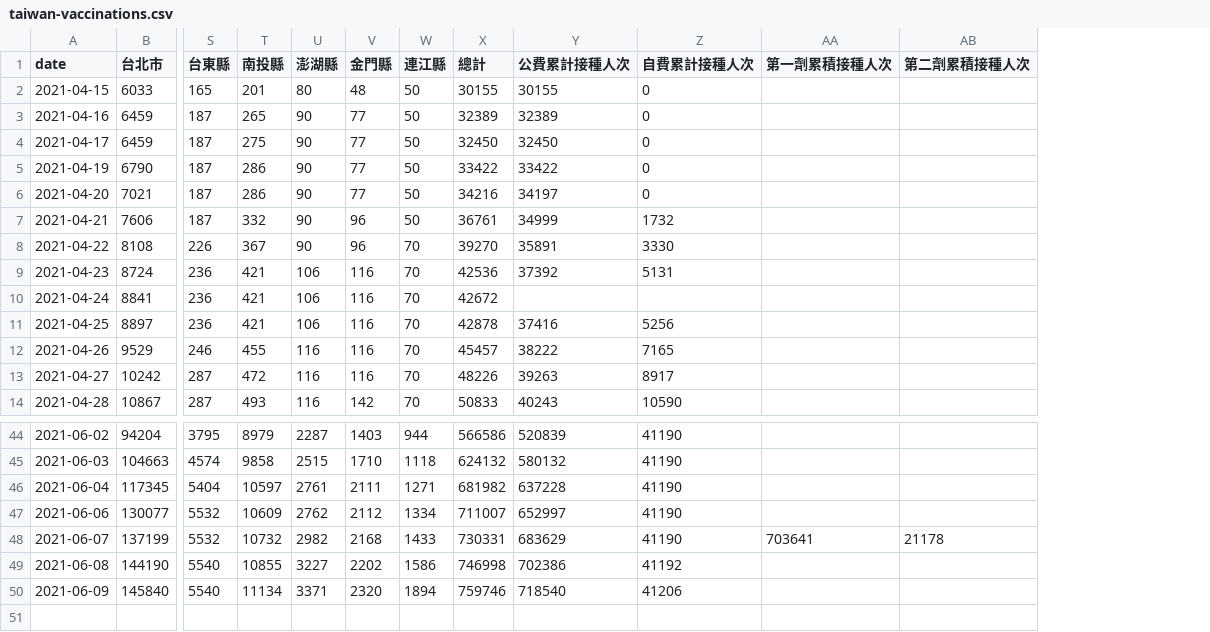
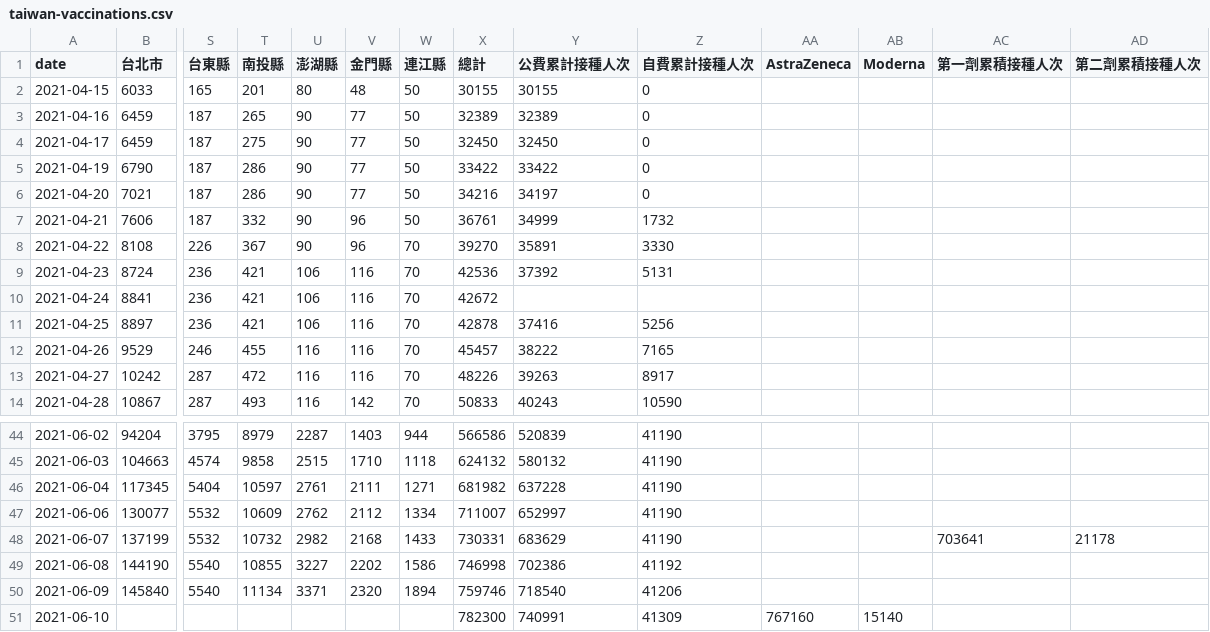
Before and after one commit to cwgrouptw/data, a CSV file: covid-19/taiwan-vaccinations.csv, drawn as a sheet; only a part is shown, gaps mark what is left out; rows hold the shown columns only; the diff names each change by its address in the sheet, - before the commit and + after, or states it on an @@ line.

Commit message:
Update Data

```diff
--- a/covid-19/taiwan-vaccinations.csv
+++ b/covid-19/taiwan-vaccinations.csv
+column AA (AstraZeneca), empty
+column AB (Moderna), empty
+row 51: 2021-06-10 |  |  |  |  |  |  | 782300 | 740991 | 41309 | 767160 | 15140
```
